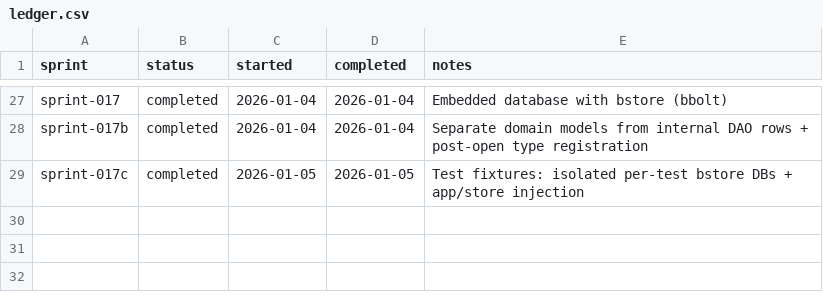
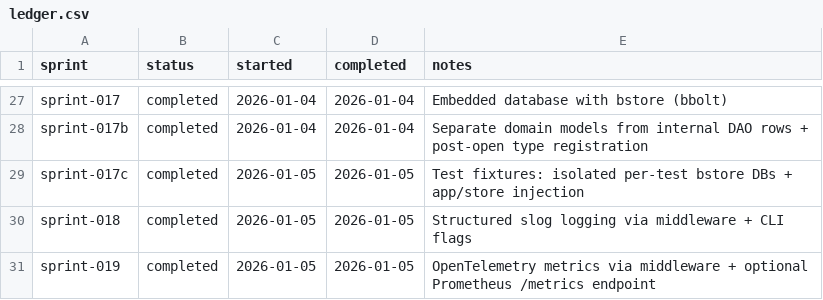
Before and after one commit to TheFellow/go-modular-monolith, a CSV file: .ai/sprints/ledger.csv, drawn as a sheet; only a part is shown, gaps mark what is left out; the diff names each change by its address in the sheet, - before the commit and + after, or states it on an @@ line.

Commit message:
Add structured logging and performance metrics across app layers:
- Introduced logging middleware for commands, queries, and events.
- Added metrics middleware to monitor latency, errors, and throughput.
- Enhanced dispatcher, authorization, and store operations with structured logs and telemetry.
- Updated `App` initialization to inject logging and metrics configuration.
- Provided CLI flags for log level, format, and enabling metrics (`--log-level`, `--log-format`, `--metrics`).
- Integrated Prometheus metrics server for runtime observability.

```diff
--- a/.ai/sprints/ledger.csv
+++ b/.ai/sprints/ledger.csv
+row 30: sprint-018 | completed | 2026-01-05 | 2026-01-05 | Structured slog logging via middleware + CLI flags
+row 31: sprint-019 | completed | 2026-01-05 | 2026-01-05 | OpenTelemetry metrics via middleware + optional Prometheus /metrics endpoint
```
Also changed, not shown: 26 other files.
